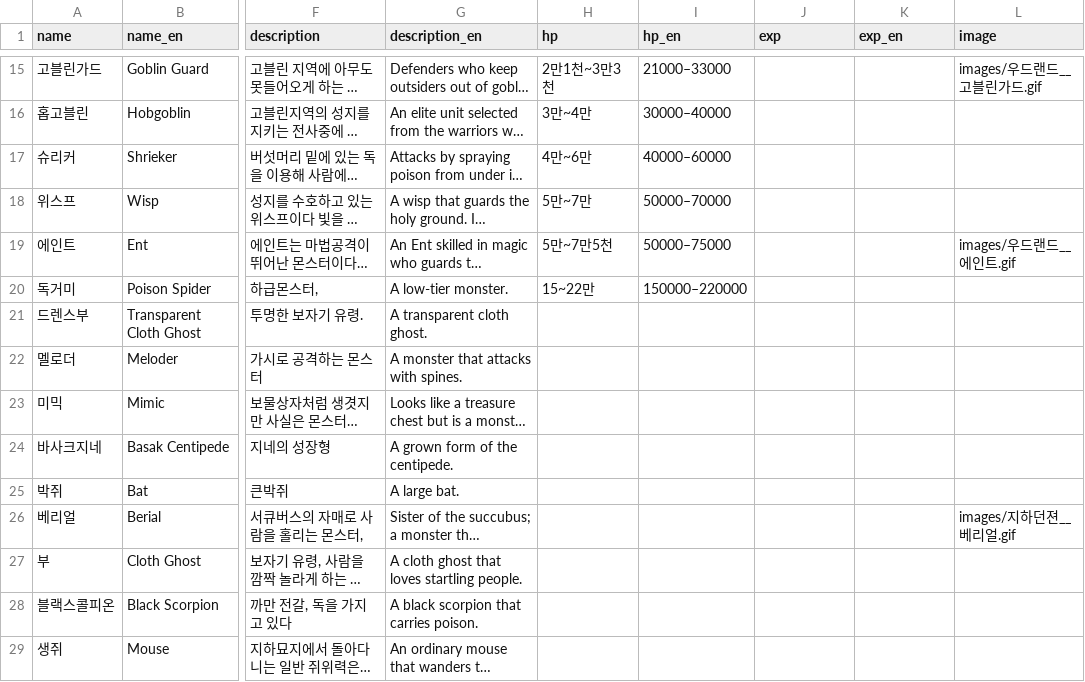
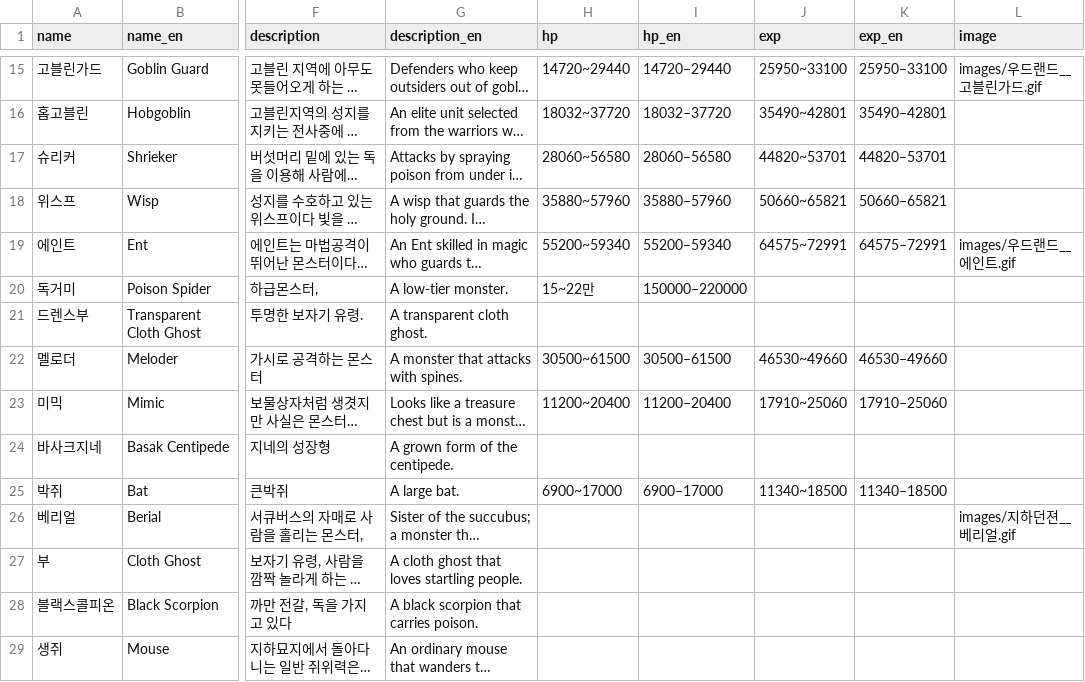
Before and after one commit to SlashRemix1/LoD-bestiary, a CSV file: lod_bestiary_final.csv, drawn as a sheet; only a part is shown, gaps mark what is left out; long unchanged cells end in …; the diff covers the shown part only; the diff names each change by its address in the sheet, - before the commit and + after, or states it on an @@ line.

```diff
--- a/lod_bestiary_final.csv
+++ b/lod_bestiary_final.csv
-H15 (hp): 2만1천~3만3천
+H15 (hp): 14720~29440
-I15 (hp_en): 21000–33000
+I15 (hp_en): 14720–29440
-J15 (exp): (empty)
+J15 (exp): 25950~33100
-K15 (exp_en): (empty)
+K15 (exp_en): 25950–33100
-H16 (hp): 3만~4만
+H16 (hp): 18032~37720
-I16 (hp_en): 30000–40000
+I16 (hp_en): 18032–37720
-J16 (exp): (empty)
+J16 (exp): 35490~42801
-K16 (exp_en): (empty)
+K16 (exp_en): 35490–42801
-H17 (hp): 4만~6만
+H17 (hp): 28060~56580
-I17 (hp_en): 40000–60000
+I17 (hp_en): 28060–56580
-J17 (exp): (empty)
+J17 (exp): 44820~53701
-K17 (exp_en): (empty)
+K17 (exp_en): 44820–53701
-H18 (hp): 5만~7만
+H18 (hp): 35880~57960
-I18 (hp_en): 50000–70000
+I18 (hp_en): 35880–57960
-J18 (exp): (empty)
+J18 (exp): 50660~65821
-K18 (exp_en): (empty)
+K18 (exp_en): 50660–65821
-H19 (hp): 5만~7만5천
+H19 (hp): 55200~59340
-I19 (hp_en): 50000–75000
+I19 (hp_en): 55200–59340
-J19 (exp): (empty)
+J19 (exp): 64575~72991
-K19 (exp_en): (empty)
+K19 (exp_en): 64575–72991
-H22 (hp): (empty)
+H22 (hp): 30500~61500
-I22 (hp_en): (empty)
+I22 (hp_en): 30500–61500
-J22 (exp): (empty)
+J22 (exp): 46530~49660
-K22 (exp_en): (empty)
+K22 (exp_en): 46530–49660
-H23 (hp): (empty)
+H23 (hp): 11200~20400
-I23 (hp_en): (empty)
+I23 (hp_en): 11200–20400
-J23 (exp): (empty)
+J23 (exp): 17910~25060
-K23 (exp_en): (empty)
+K23 (exp_en): 17910–25060
-H25 (hp): (empty)
+H25 (hp): 6900~17000
-I25 (hp_en): (empty)
+I25 (hp_en): 6900–17000
-J25 (exp): (empty)
+J25 (exp): 11340~18500
-K25 (exp_en): (empty)
+K25 (exp_en): 11340–18500
```
Also changed, not shown: 2 added rows and 139 edited cells elsewhere in this file, 16 other files.
